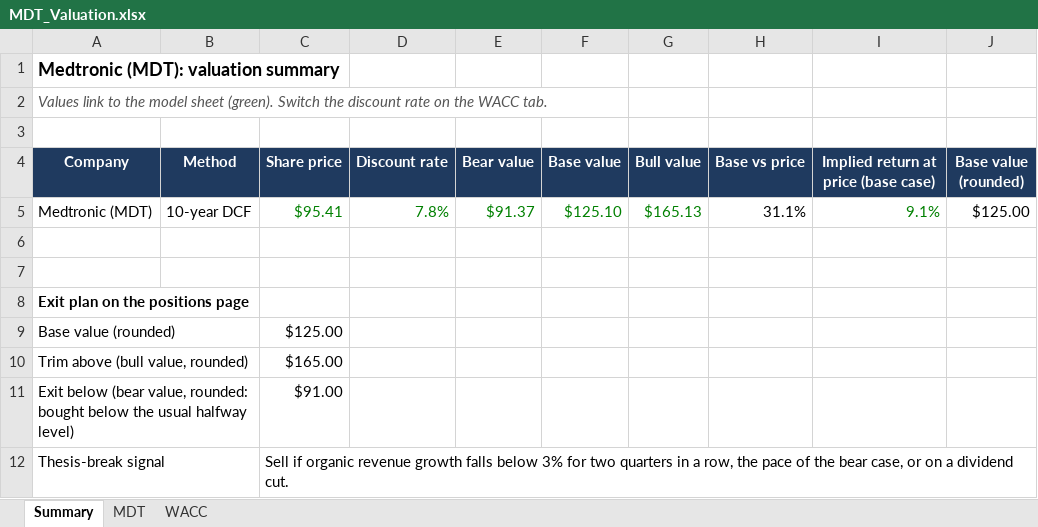
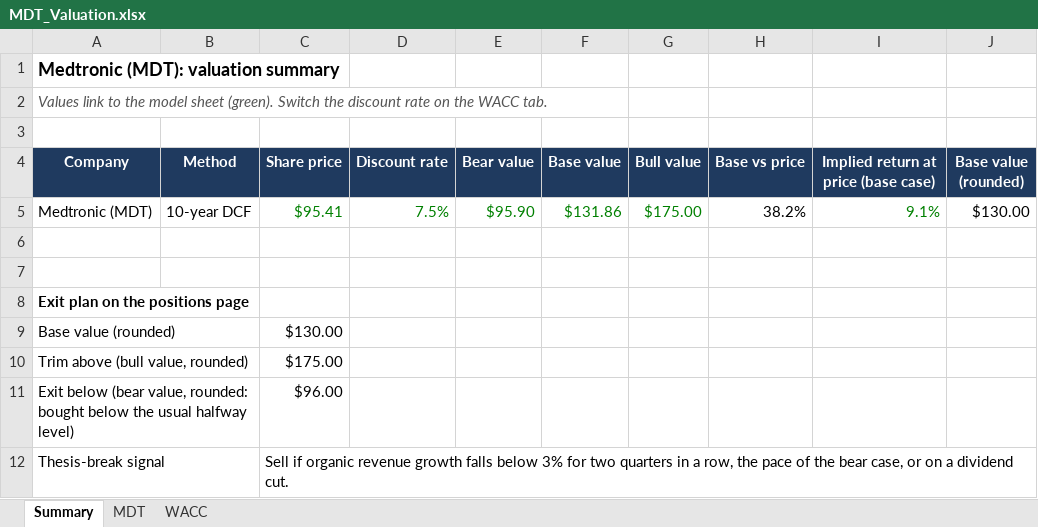
Before and after one commit to jesperhf/holke-farnam-research, an Excel workbook: models/holdings/MDT_Valuation.xlsx, sheet Summary, drawn as a sheet; values as stored, in another font and other column widths than the file's, no borders; the diff names each change by its address in the sheet, - before the commit and + after, or states it on an @@ line.

```diff
--- a/models/holdings/MDT_Valuation.xlsx (sheet Summary)
+++ b/models/holdings/MDT_Valuation.xlsx (sheet Summary)
-D5 (Discount rate): 7.8%
+D5 (Discount rate): 7.5%
-E5 (Bear value): $91.37
+E5 (Bear value): $95.90
-F5 (Base value): $125.10
+F5 (Base value): $131.86
-G5 (Bull value): $165.13
+G5 (Bull value): $175.00
-H5 (Base vs price): 31.1%
+H5 (Base vs price): 38.2%
-J5 (Base value (rounded)): $125.00
+J5 (Base value (rounded)): $130.00
-C9 (Share price): $125.00
+C9 (Share price): $130.00
-C10 (Share price): $165.00
+C10 (Share price): $175.00
-C11 (Share price): $91.00
+C11 (Share price): $96.00
```
Also changed, not shown: sheet MDT, sheet WACC, models/holdings/ABT_Valuation.xlsx, models/holdings/FSLR_Valuation.xlsx, 13 other files.
